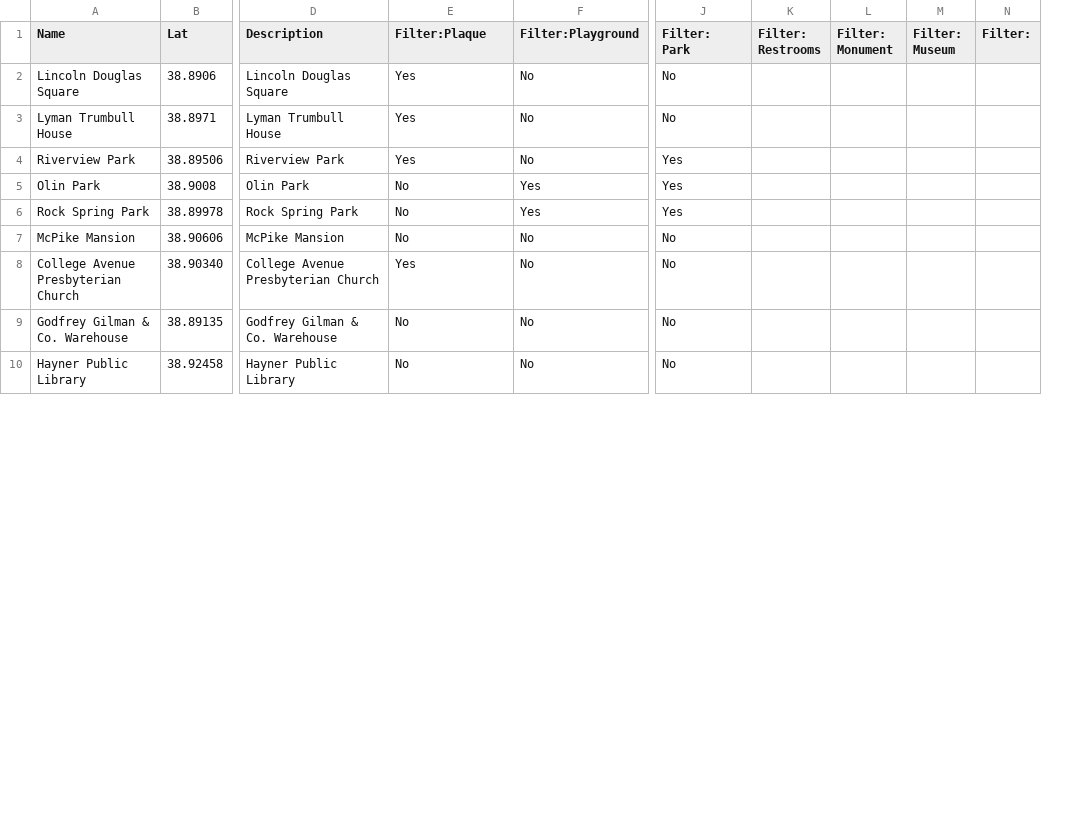
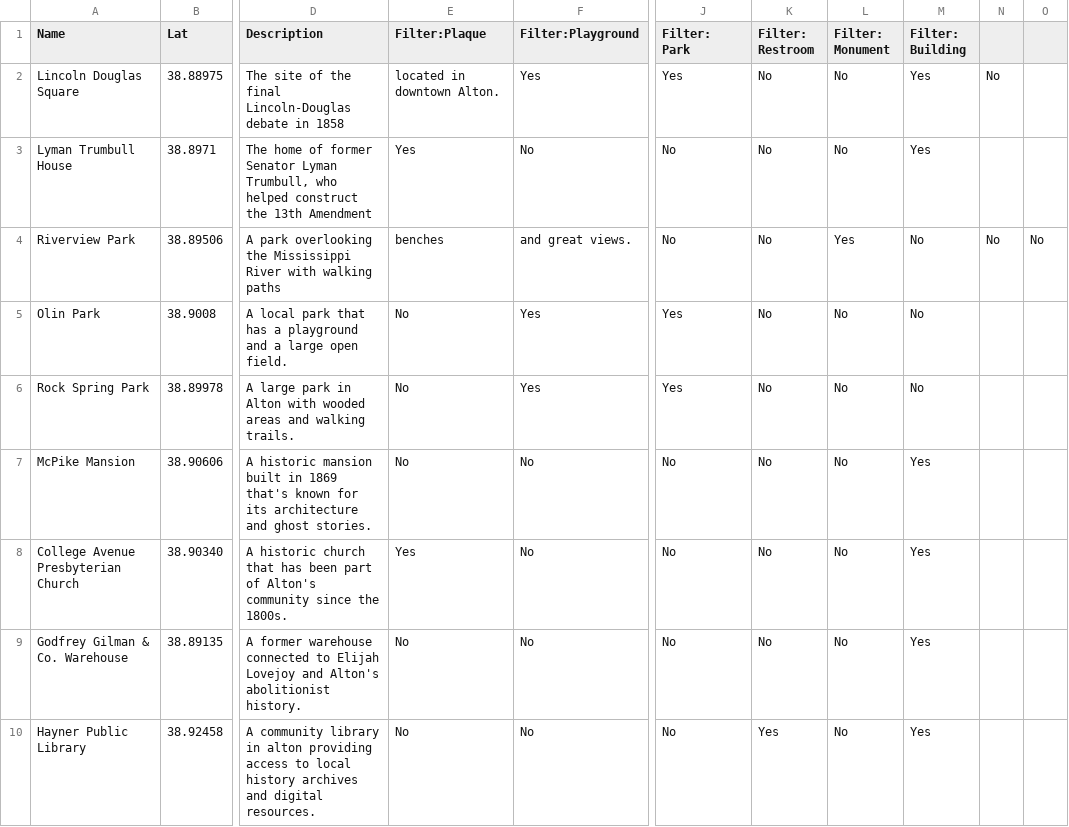
Before and after one commit to iris-stories/CODES-alton-sites-leaflet-map, a CSV file: data.csv, drawn as a sheet; only a part is shown, gaps mark what is left out; removed rows and columns are numbered as before the commit, all else as after; the diff covers the shown part only; the diff names each change by its address in the sheet, - before the commit and + after, or states it on an @@ line.

Commit message:
edit

```diff
--- a/data.csv
+++ b/data.csv
-column K (Filter: Restrooms), empty
+column K (Filter: Restroom), rows 2-10: No | No | No | No | No | No | No | No | Yes
-column M (Filter: Museum), empty
-column N (Filter:), empty
+column M (Filter: Building), rows 2-10: Yes | Yes | No | No | No | Yes | Yes | Yes | Yes
+column N, rows 2-4: No |  | No
+column O, row 4: No
-B2 (Lat): 38.8906
+B2 (Lat): 38.88975
-D2 (Description): Lincoln Douglas Square
+D2 (Description): The site of the final Lincoln-Douglas debate in 1858
-E2 (Filter:Plaque): Yes
+E2 (Filter:Plaque): located in downtown Alton.
-F2 (Filter:Playground): No
+F2 (Filter:Playground): Yes
-J2 (Filter: Park): No
+J2 (Filter: Park): Yes
-L2:L3 (Filter: Monument): (empty)
+L2:L3 (Filter: Monument): No
-D3 (Description): Lyman Trumbull House
+D3 (Description): The home of former Senator Lyman Trumbull, who helped construct the 13th Amendment
-D4 (Description): Riverview Park
+D4 (Description): A park overlooking the Mississippi River with walking paths
-E4 (Filter:Plaque): Yes
+E4 (Filter:Plaque): benches
-F4 (Filter:Playground): No
+F4 (Filter:Playground): and great views.
-J4 (Filter: Park): Yes
+J4 (Filter: Park): No
-L4 (Filter: Monument): (empty)
+L4 (Filter: Monument): Yes
-D5 (Description): Olin Park
+D5 (Description): A local park that has a playground and a large open field.
-L5:L10 (Filter: Monument): (empty)
+L5:L10 (Filter: Monument): No
-D6 (Description): Rock Spring Park
+D6 (Description): A large park in Alton with wooded areas and walking trails.
-D7 (Description): McPike Mansion
+D7 (Description): A historic mansion built in 1869 that's known for its architecture and ghost stories.
-D8 (Description): College Avenue Presbyterian Church
+D8 (Description): A historic church that has been part of Alton's community since the 1800s.
-D9 (Description): Godfrey Gilman & Co. Warehouse
+D9 (Description): A former warehouse connected to Elijah Lovejoy and Alton's abolitionist history.
-D10 (Description): Hayner Public Library
+D10 (Description): A community library in alton providing access to local history archives and digital resources.
```
Also changed, not shown: 38 edited cells elsewhere in this file.
